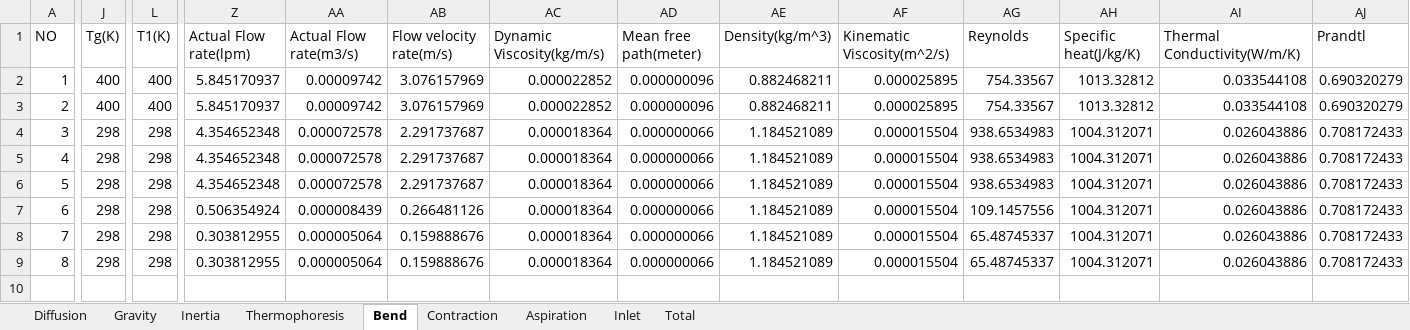
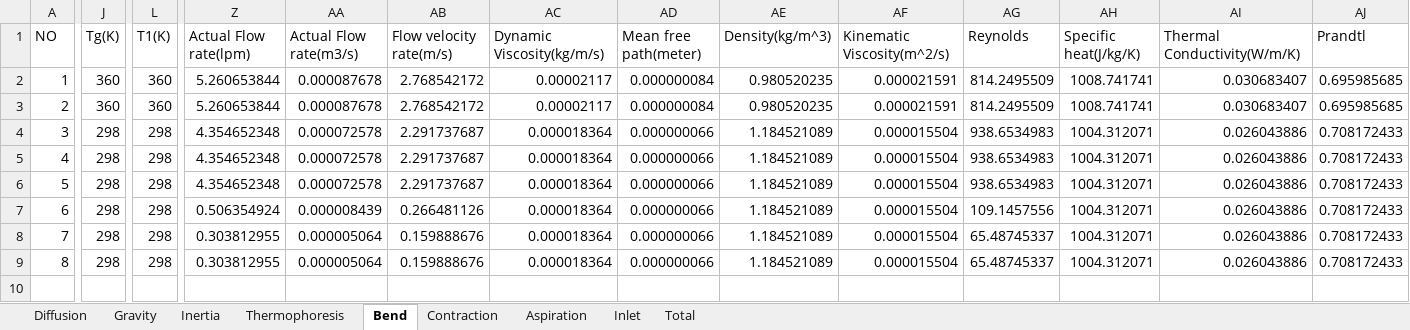
Before and after one commit to keyhanB/FlareNet-Particle-Penetration-Calculator, an Excel workbook: Excel Output/Main Report.xlsx, sheet Bend, drawn as a sheet; only a part is shown, gaps mark what is left out; values as stored, in another font and other column widths than the file's, no borders; removed rows and columns are numbered as before the commit, all else as after; rows hold the shown columns only; the diff covers the shown part only; the diff names each change by its address in the sheet, - before the commit and + after, or states it on an @@ line.

```diff
--- a/Excel Output/Main Report.xlsx (sheet Bend)
+++ b/Excel Output/Main Report.xlsx (sheet Bend)
-J2:J3: 400
+J2:J3: 360
-L2:L3: 400
+L2:L3: 360
-Z2:Z3: 5.845170937
+Z2:Z3: 5.260653844
-AA2:AA3: 0.00009742
+AA2:AA3: 0.000087678
-AB2:AB3: 3.076157969
+AB2:AB3: 2.768542172
-AC2:AC3: 0.000022852
+AC2:AC3: 0.00002117
-AD2:AD3: 0.000000096
+AD2:AD3: 0.000000084
-AE2:AE3: 0.882468211
+AE2:AE3: 0.980520235
-AF2:AF3: 0.000025895
+AF2:AF3: 0.000021591
-AG2:AG3: 754.33567
+AG2:AG3: 814.2495509
-AH2:AH3: 1013.32812
+AH2:AH3: 1008.741741
-AI2:AI3: 0.033544108
+AI2:AI3: 0.030683407
-AJ2:AJ3: 0.690320279
+AJ2:AJ3: 0.695985685
-row 10: (empty)
+row 10: (empty)
```
Also changed, not shown: 40 edited cells elsewhere in this sheet, sheet Total, sheet Thermophoresis, sheet Diffusion, sheet Gravity, sheet Inertia, sheet Contraction, 2 more sheets, Excel Input/Input.xlsx, Excel Output/Section_1.xlsx, 17 other files.
